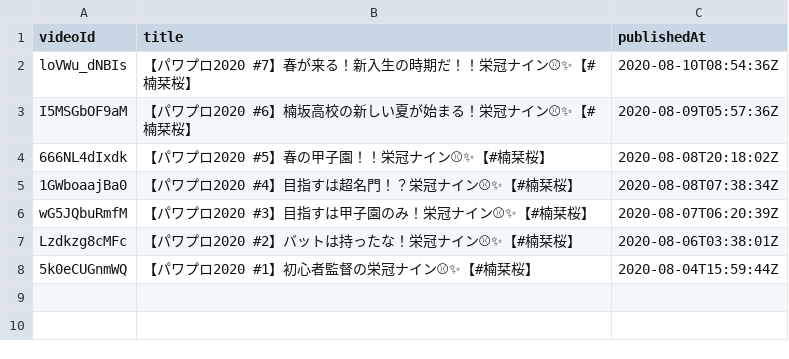
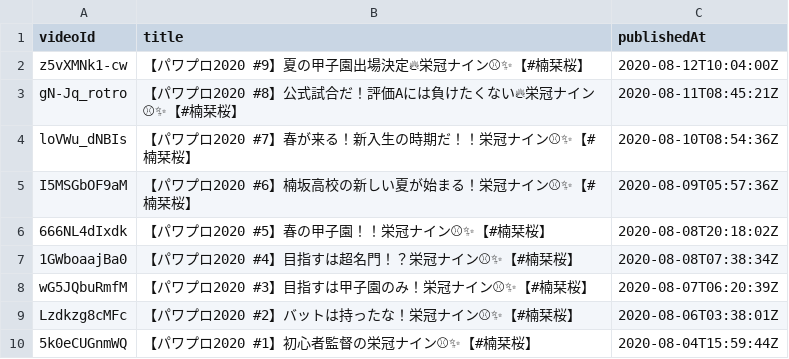
Before and after one commit to hanbun-pom/siosio, a CSV file: videos_pawapuro.csv, drawn as a sheet.

Commit message:
Add files via upload

```diff
--- a/videos_pawapuro.csv
+++ b/videos_pawapuro.csv
@@ -1,2 +1,4 @@
 videoId,title,publishedAt
+z5vXMNk1-cw,【パワプロ2020 #9】夏の甲子園出場決定🔥栄冠ナイン⚾✨【#楠栞桜】,2020-08-12T10:04:00Z
+gN-Jq_rotro,【パワプロ2020 #8】公式試合だ！評価Aには負けたくない🔥栄冠ナイン⚾✨【#楠栞桜】,2020-08-11T08:45:21Z
 loVWu_dNBIs,【パワプロ2020 #7】春が来る！新入生の時期だ！！栄冠ナイン⚾✨【#楠栞桜】,2020-08-10T08:54:36Z
```
